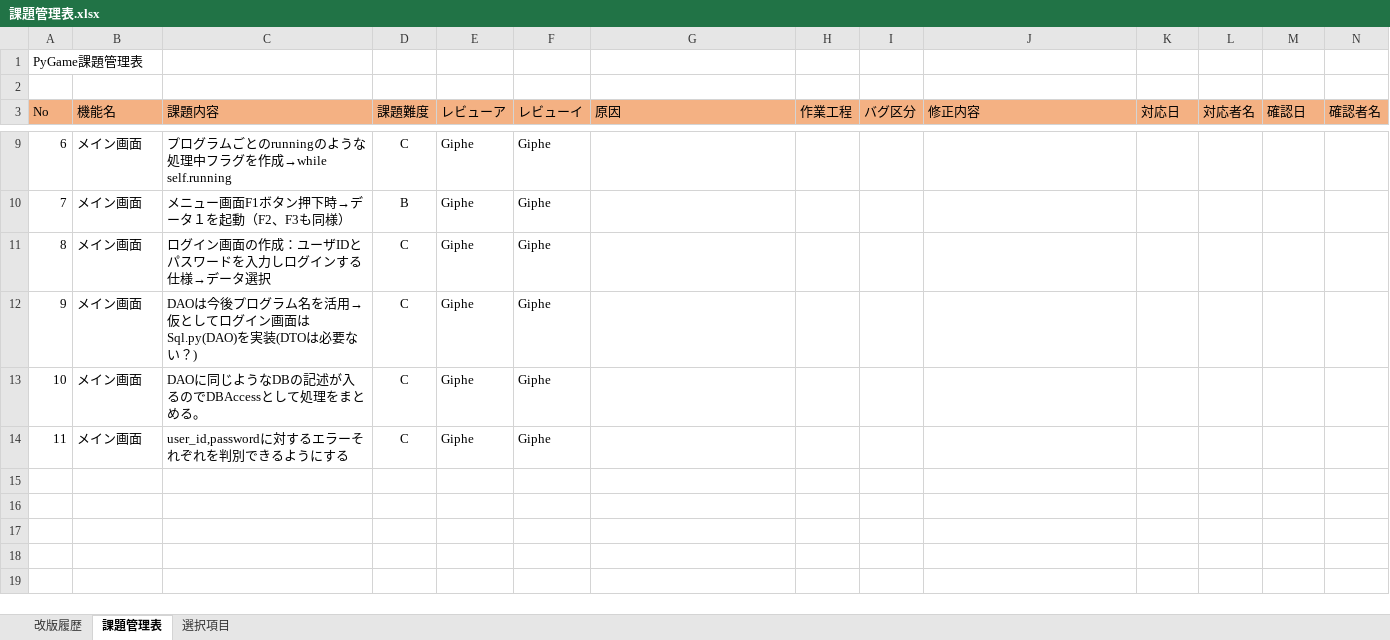
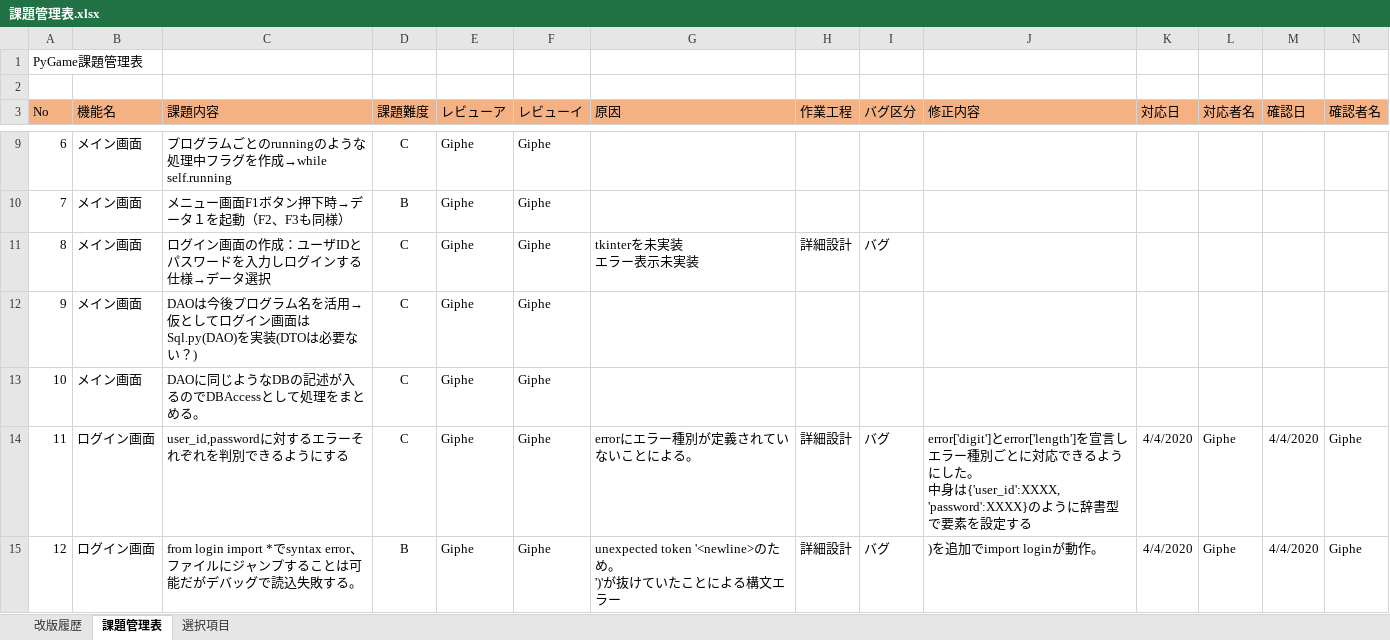
Before and after one commit to pythonGame-RPG/pythonGames, an Excel workbook: Doc/10品質記録/レビュー結果/課題管理表.xlsx, sheet 課題管理表, drawn as a sheet; only a part is shown, gaps mark what is left out; values as stored, in another font and other column widths than the file's, no borders; ↵ is a line break in a cell; the diff covers the shown part only; the diff names each change by its address in the sheet, - before the commit and + after, or states it on an @@ line.

```diff
--- a/Doc/10品質記録/レビュー結果/課題管理表.xlsx (sheet 課題管理表)
+++ b/Doc/10品質記録/レビュー結果/課題管理表.xlsx (sheet 課題管理表)
-G11 (原因): (empty)
+G11 (原因): tkinterを未実装 ↵ エラー表示未実装
-H11 (作業工程): (empty)
+H11 (作業工程): 詳細設計
-I11 (バグ区分): (empty)
+I11 (バグ区分): バグ
-B14 (機能名): メイン画面
+B14 (機能名): ログイン画面
-G14 (原因): (empty)
+G14 (原因): errorにエラー種別が定義されていないことによる。
-H14 (作業工程): (empty)
+H14 (作業工程): 詳細設計
-I14 (バグ区分): (empty)
+I14 (バグ区分): バグ
-J14 (修正内容): (empty)
+J14 (修正内容): error['digit']とerror['length']を宣言しエラー種別ごとに対応できるようにした。 ↵ 中身は{'user_id':XXXX, 'password':XXXX}のように辞書型で要素を設定する
-K14 (対応日): (empty)
+K14 (対応日): 4/4/2020
-L14 (対応者名): (empty)
+L14 (対応者名): Giphe
-M14 (確認日): (empty)
+M14 (確認日): 4/4/2020
-N14 (確認者名): (empty)
+N14 (確認者名): Giphe
+row 15: 12 | ログイン画面 | from login import *でsyntax error、ファイルにジャンプすることは可能だがデバッグで読込失敗する。 | B | Giphe | Giphe | unexpected token '<newline>のため。 ↵ ')'が抜けていたことによる構文エラー | 詳細設計 | バグ | )を追加でimport loginが動作。 | 4/4/2020 | Giphe | 4/4/2020 | Giphe
```
Also changed, not shown: 5 added rows elsewhere in this sheet, Doc/00管理文書/40_詳細設計/画面系/PGUSERD010_ユーザインターフェース.xlsx, 13 other files.
